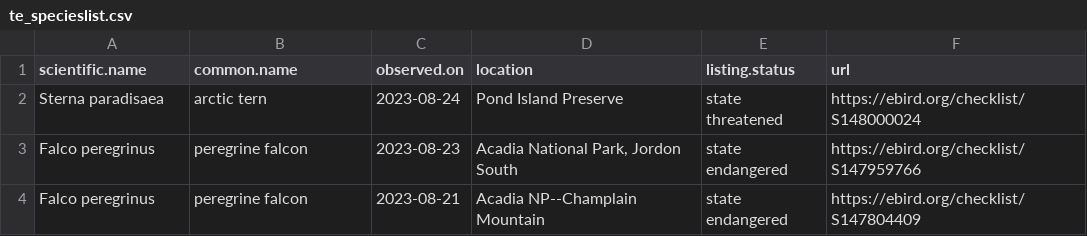
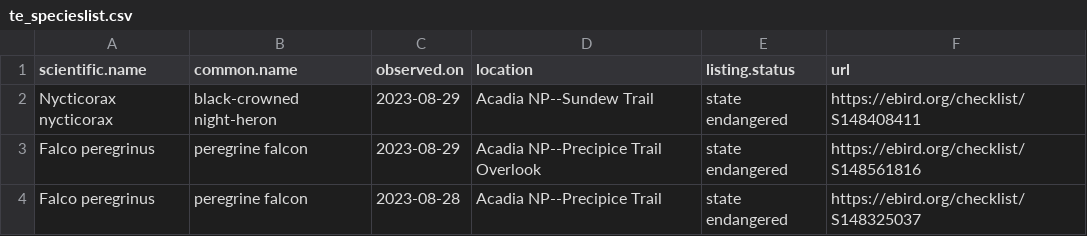
Before and after one commit to Kylelima21/npf_cb_project, a CSV file: email_alerts/outputs/te_specieslist.csv, drawn as a sheet.

```diff
--- a/email_alerts/outputs/te_specieslist.csv
+++ b/email_alerts/outputs/te_specieslist.csv
@@ -1,4 +1,4 @@
 "scientific.name","common.name","observed.on","location","listing.status","url"
-"Sterna paradisaea","arctic tern",2023-08-24,"Pond Island Preserve","state threatened","https://ebird.org/checklist/S148000024"
-"Falco peregrinus","peregrine falcon",2023-08-23,"Acadia National Park, Jordon South","state endangered","https://ebird.org/checklist/S147959766"
-"Falco peregrinus","peregrine falcon",2023-08-21,"Acadia NP--Champlain Mountain","state endangered","https://ebird.org/checklist/S147804409"
+"Nycticorax nycticorax","black-crowned night-heron",2023-08-29,"Acadia NP--Sundew Trail","state endangered","https://ebird.org/checklist/S148408411"
+"Falco peregrinus","peregrine falcon",2023-08-29,"Acadia NP--Precipice Trail Overlook","state endangered","https://ebird.org/checklist/S148561816"
+"Falco peregrinus","peregrine falcon",2023-08-28,"Acadia NP--Precipice Trail","state endangered","https://ebird.org/checklist/S148325037"
```
Also changed, not shown: email_alerts/outputs/invasive_pestslist.csv, 2 other files.
